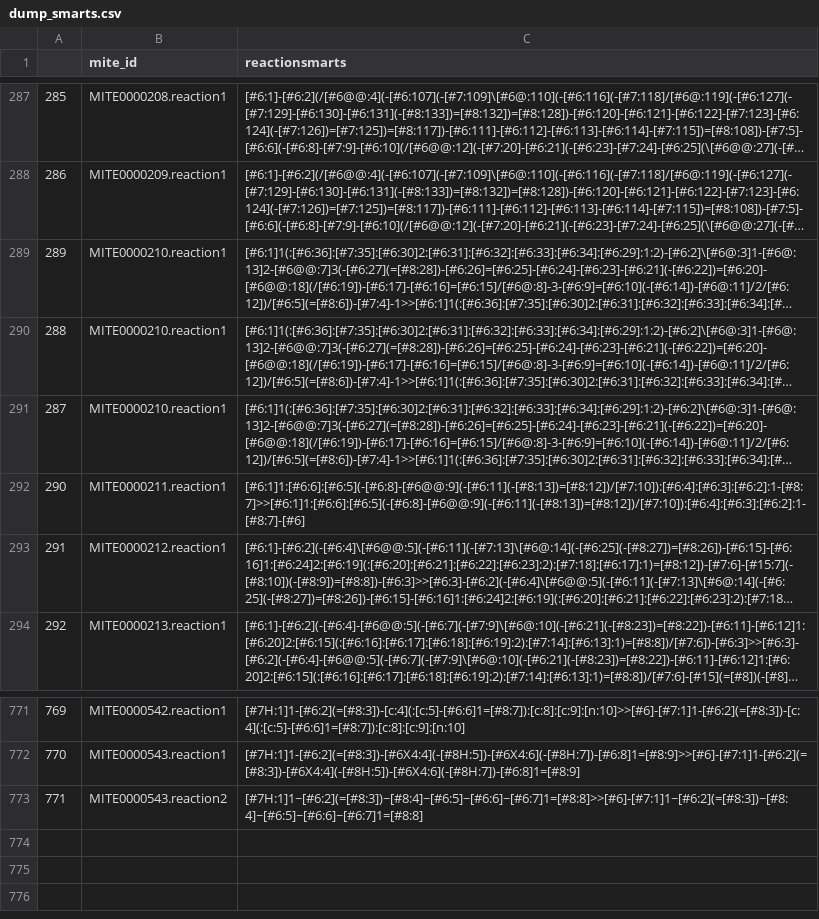
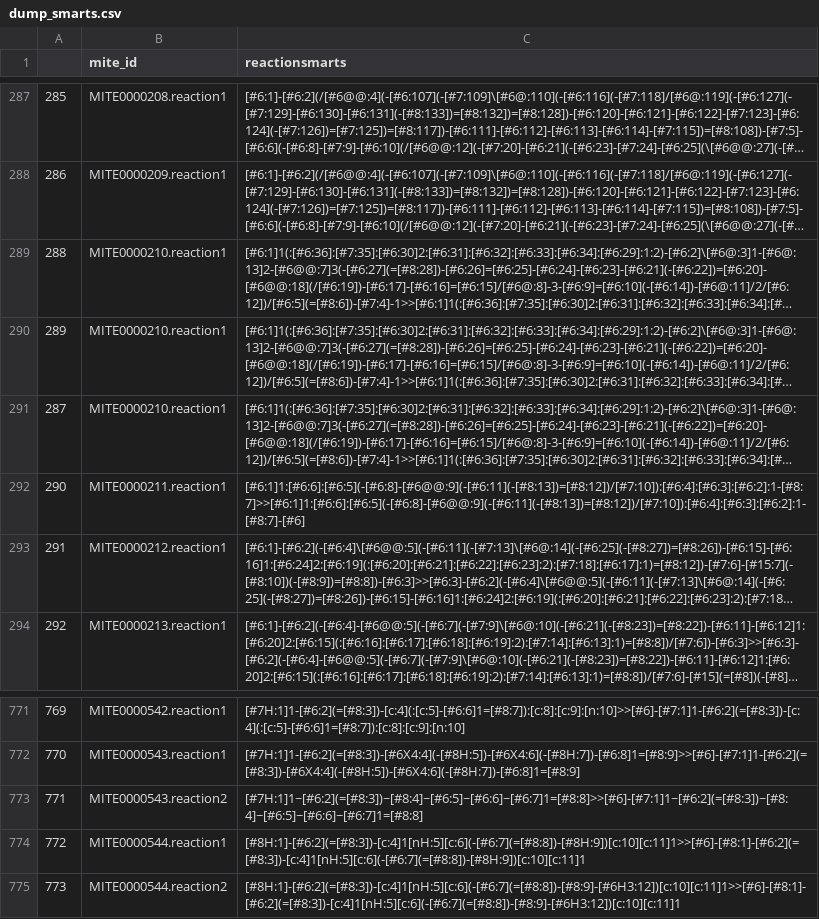
Before and after one commit to mite-standard/mite_data, a CSV file: mite_data/metadata/dump_smarts.csv, drawn as a sheet; only a part is shown, gaps mark what is left out; long unchanged cells end in …; the diff names each change by its address in the sheet, - before the commit and + after, or states it on an @@ line.

```diff
--- a/mite_data/metadata/dump_smarts.csv
+++ b/mite_data/metadata/dump_smarts.csv
@@ column A renumbered between rows 289 and 701 @@
+row 774: 772 | MITE0000544.reaction1 | [#8H:1]-[#6:2](=[#8:3])-[c:4]1[nH:5][c:6](-[#6:7](=[#8:8])-[#8H:9])[c:10][c:11]1>>[#6]-[#8:1]-[#6:2](=[#8:3])-[c:4]1[nH:5][c:6](-[#6:7](=[#8:8])-[#8H:9])[c:10][c:11]1
+row 775: 773 | MITE0000544.reaction2 | [#8H:1]-[#6:2](=[#8:3])-[c:4]1[nH:5][c:6](-[#6:7](=[#8:8])-[#8:9]-[#6H3:12])[c:10][c:11]1>>[#6]-[#8:1]-[#6:2](=[#8:3])-[c:4]1[nH:5][c:6](-[#6:7](=[#8:8])-[#8:9]-[#6H3:12])[c:10][c:11]1
```
Also changed, not shown: mite_data/metadata/dump_smiles.csv, mite_data/metadata/mite_prot_accessions.csv, 4 other files.
